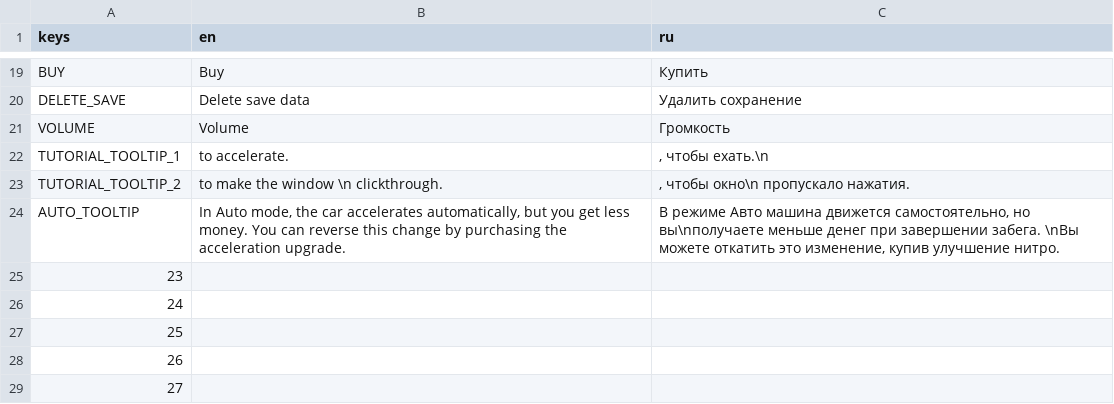
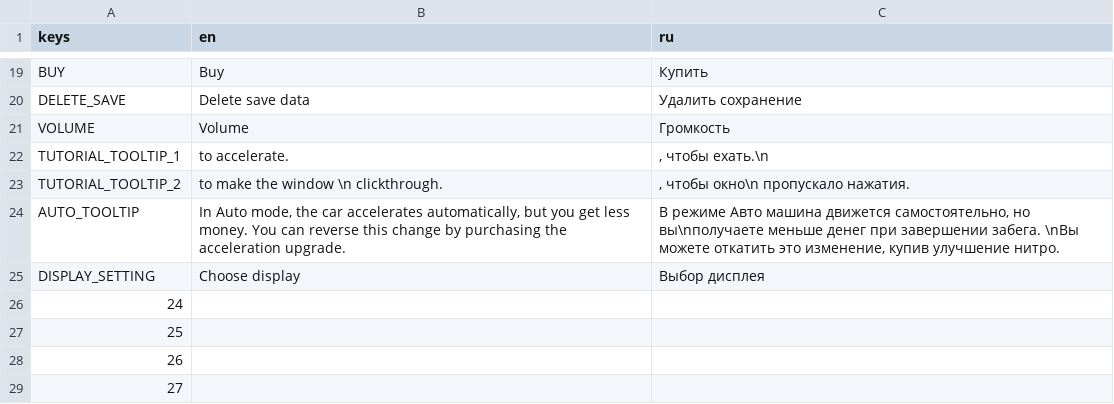
Before and after one commit to AVoidKnight/Dignified-Death, a CSV file: assets/EODO_TR.csv, drawn as a sheet; only a part is shown, gaps mark what is left out; removed rows and columns are numbered as before the commit, all else as after; the diff names each change by its address in the sheet, - before the commit and + after, or states it on an @@ line.

Commit message:
Display selection added

```diff
--- a/assets/EODO_TR.csv
+++ b/assets/EODO_TR.csv
-row 25: 23
+row 25: DISPLAY_SETTING | Choose display | Выбор дисплея
```
Also changed, not shown: 6 other files.
